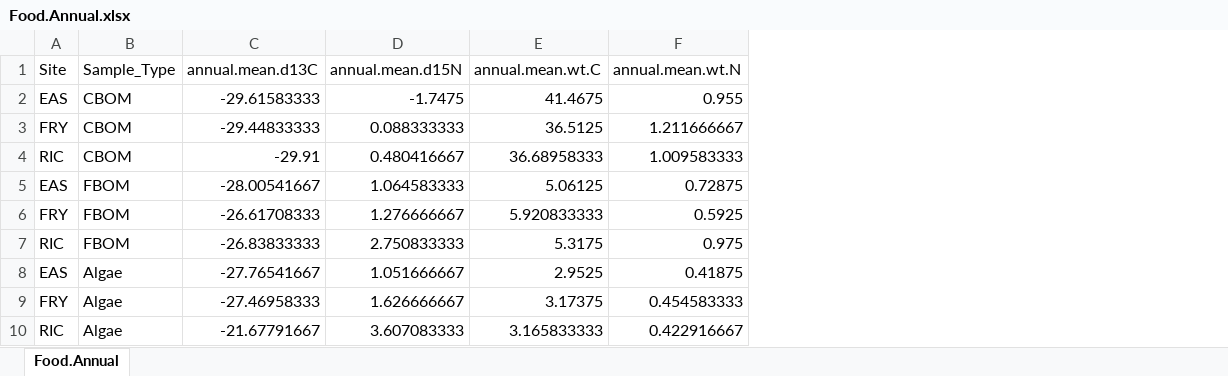
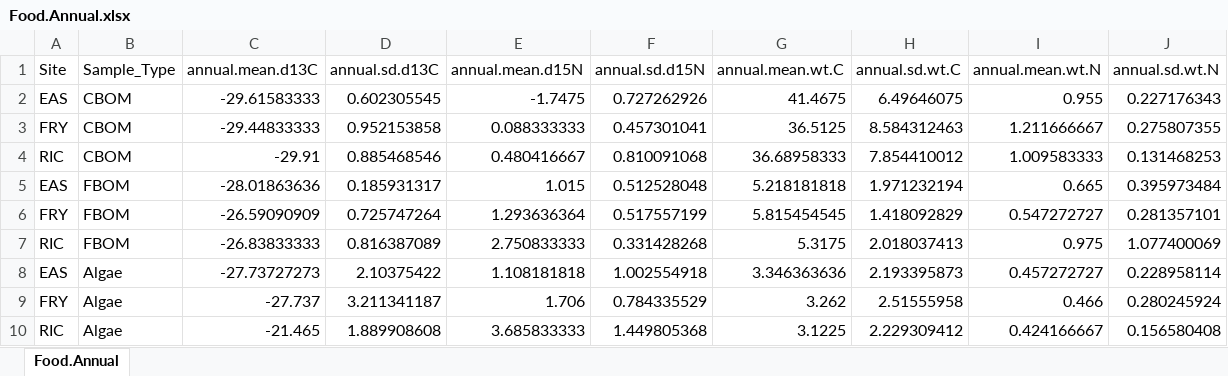
Before and after one commit to kelleysinning/SI_VT, an Excel workbook: totals/Food.Annual.xlsx, sheet Food.Annual, drawn as a sheet; values as stored, in another font and other column widths than the file's, no borders; removed rows and columns are numbered as before the commit, all else as after; the diff names each change by its address in the sheet, - before the commit and + after, or states it on an @@ line.

```diff
--- a/totals/Food.Annual.xlsx (sheet Food.Annual)
+++ b/totals/Food.Annual.xlsx (sheet Food.Annual)
+column D (annual.sd.d13C), rows 2-4: 0.602305545 | 0.952153858 | 0.885468546; row 7: 0.816387089
+column F (annual.sd.d15N), rows 2-4: 0.727262926 | 0.457301041 | 0.810091068; row 7: 0.331428268
+column H (annual.sd.wt.C), rows 2-4: 6.49646075 | 8.584312463 | 7.854410012; row 7: 2.018037413
+column J (annual.sd.wt.N), rows 2-4: 0.227176343 | 0.275807355 | 0.131468253; row 7: 1.077400069
-row 5: EAS | FBOM | -28.00541667 | 1.064583333 | 5.06125 | 0.72875
-row 6: FRY | FBOM | -26.61708333 | 1.276666667 | 5.920833333 | 0.5925
+row 5: EAS | FBOM | -28.01863636 | 0.185931317 | 1.015 | 0.512528048 | 5.218181818 | 1.971232194 | 0.665 | 0.395973484
+row 6: FRY | FBOM | -26.59090909 | 0.725747264 | 1.293636364 | 0.517557199 | 5.815454545 | 1.418092829 | 0.547272727 | 0.281357101
-row 8: EAS | Algae | -27.76541667 | 1.051666667 | 2.9525 | 0.41875
-row 9: FRY | Algae | -27.46958333 | 1.626666667 | 3.17375 | 0.454583333
-row 10: RIC | Algae | -21.67791667 | 3.607083333 | 3.165833333 | 0.422916667
+row 8: EAS | Algae | -27.73727273 | 2.10375422 | 1.108181818 | 1.002554918 | 3.346363636 | 2.193395873 | 0.457272727 | 0.228958114
+row 9: FRY | Algae | -27.737 | 3.211341187 | 1.706 | 0.784335529 | 3.262 | 2.51555958 | 0.466 | 0.280245924
+row 10: RIC | Algae | -21.465 | 1.889908608 | 3.685833333 | 1.449805368 | 3.1225 | 2.229309412 | 0.424166667 | 0.156580408
```
Also changed, not shown: totals/Amphi.RAW.xlsx, totals/Food.Season.xlsx, 21 other files.
